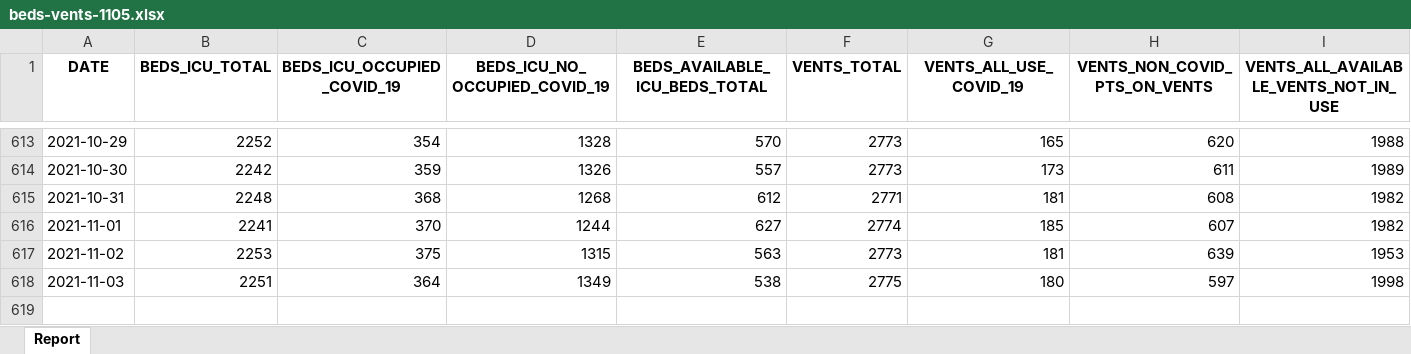
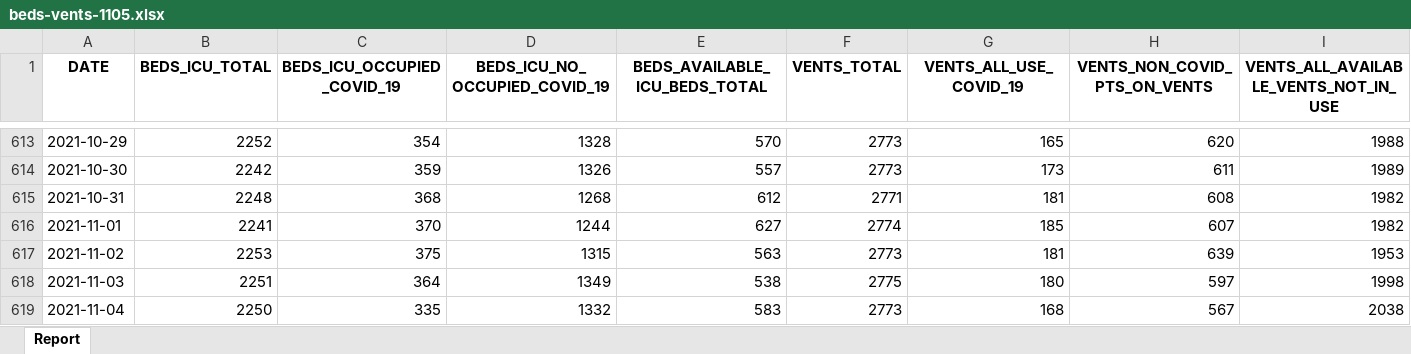
Before and after one commit to ACT-covid-resources/Indiana-COVID-19-Tracker, an Excel workbook: data/beds-vents-1105.xlsx, sheet Report, drawn as a sheet; only a part is shown, gaps mark what is left out; values as stored, in another font and other column widths than the file's, no borders; rows hold the shown columns only; the diff names each change by its address in the sheet, - before the commit and + after, or states it on an @@ line.

```diff
--- a/data/beds-vents-1105.xlsx (sheet Report)
+++ b/data/beds-vents-1105.xlsx (sheet Report)
+row 619: 2021-11-04 | 2250 | 335 | 1332 | 583 | 2773 | 168 | 567 | 2038
```
Also changed, not shown: data/age-deaths-historic.xlsx, 10 other files.
